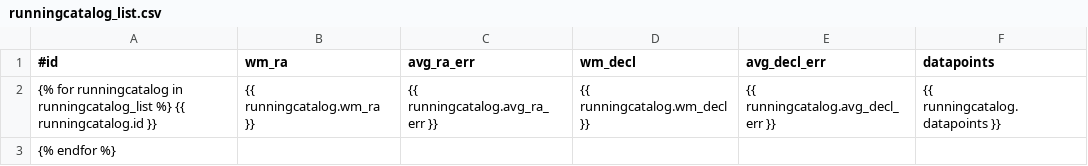
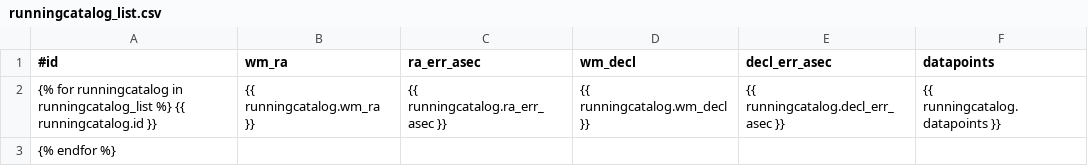
Before and after one commit to transientskp/banana, a CSV file: banana/templates/banana/runningcatalog_list.csv, drawn as a sheet.

```diff
--- a/banana/templates/banana/runningcatalog_list.csv
+++ b/banana/templates/banana/runningcatalog_list.csv
@@ -1,3 +1,3 @@
-#id, wm_ra, avg_ra_err, wm_decl, avg_decl_err, datapoints
-{% for runningcatalog in runningcatalog_list %} {{ runningcatalog.id }}, {{ runningcatalog.wm_ra }}, {{ runningcatalog.avg_ra_err }}, {{ runningcatalog.wm_decl }}, {{ runningcatalog.avg_decl_err }}, {{ runningcatalog.datapoints }}
+#id, wm_ra, ra_err_asec, wm_decl, decl_err_asec, datapoints
+{% for runningcatalog in runningcatalog_list %} {{ runningcatalog.id }}, {{ runningcatalog.wm_ra }}, {{ runningcatalog.ra_err_asec }}, {{ runningcatalog.wm_decl }}, {{ runningcatalog.decl_err_asec }}, {{ runningcatalog.datapoints }}
 {% endfor %}
```
Also changed, not shown: banana/templates/banana/extractedsource_list.csv, 12 other files.
